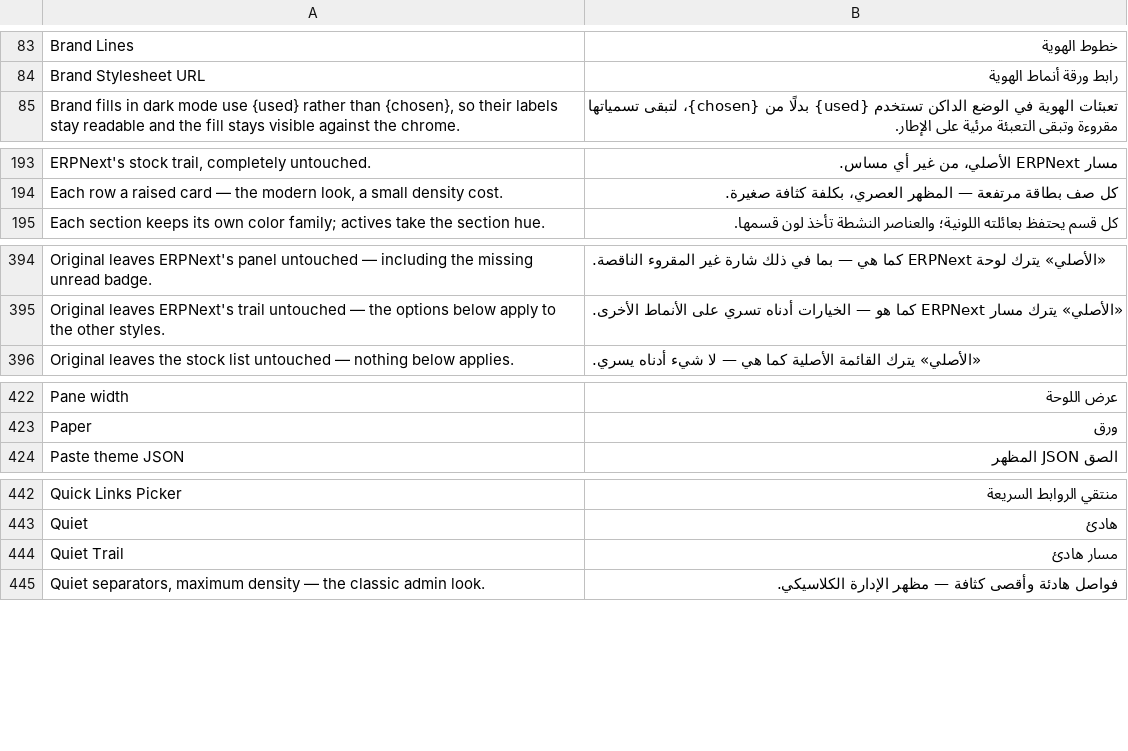
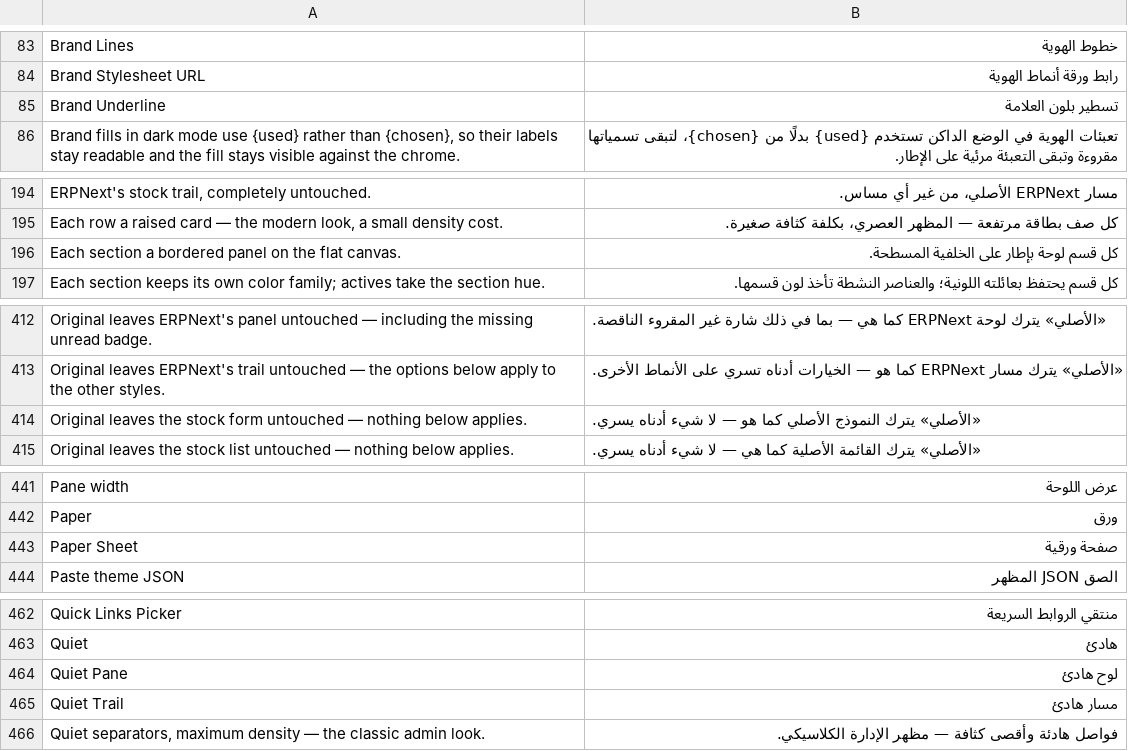
Before and after one commit to Bunood/bunood-theme, a CSV file: bunood_theme/translations/ar.csv, drawn as a sheet; only a part is shown, gaps mark what is left out; the diff covers the shown part only; the diff names each change by its address in the sheet, - before the commit and + after, or states it on an @@ line.

```diff
--- a/bunood_theme/translations/ar.csv
+++ b/bunood_theme/translations/ar.csv
+row 85: Brand Underline | تسطير بلون العلامة
+row 196: Each section a bordered panel on the flat canvas. | كل قسم لوحة بإطار على الخلفية المسطحة.
+row 414: Original leaves the stock form untouched — nothing below applies. | «الأصلي» يترك النموذج الأصلي كما هو — لا شيء أدناه يسري.
+row 443: Paper Sheet | صفحة ورقية
+row 464: Quiet Pane | لوح هادئ
```
Also changed, not shown: 27 added rows elsewhere in this file, 16 other files.
